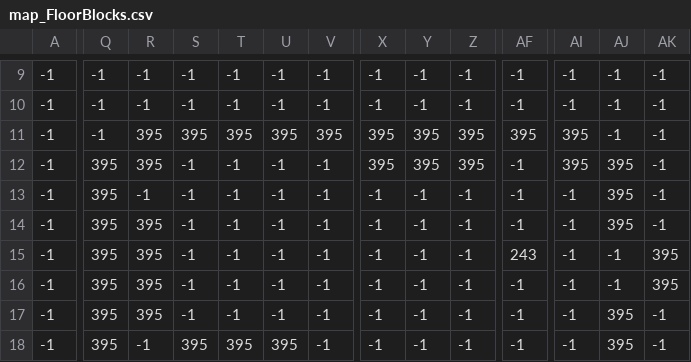
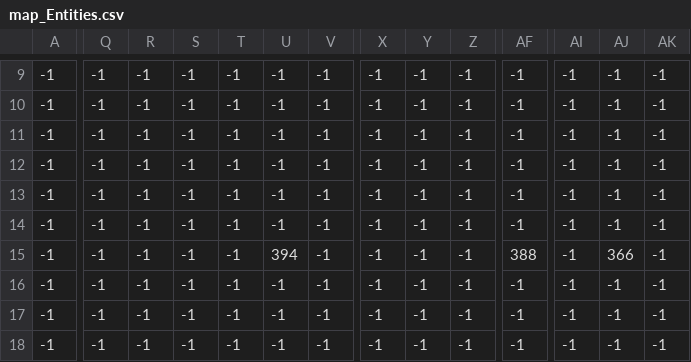
Before and after one commit to Magyar42/kingseeker, a CSV file: assets/map/the_depths/201/map_Entities.csv (was assets/map/undead_burg/099/map_FloorBlocks.csv), drawn as a sheet; only a part is shown, gaps mark what is left out; the diff covers the shown part only; the diff names each change by its address in the sheet, - before the commit and + after, or states it on an @@ line.

```diff
--- a/assets/map/undead_burg/099/map_FloorBlocks.csv
+++ b/assets/map/the_depths/201/map_Entities.csv
-R11:R12: 395
+R11:R12: -1
-S11: 395
+S11: -1
-T11: 395
+T11: -1
-U11: 395
+U11: -1
-V11: 395
+V11: -1
-X11:X12: 395
+X11:X12: -1
-Y11:Y12: 395
+Y11:Y12: -1
-Z11:Z12: 395
+Z11:Z12: -1
-AF11: 395
+AF11: -1
-AI11:AI12: 395
+AI11:AI12: -1
-Q12:Q18: 395
+Q12:Q18: -1
-AJ12:AJ14: 395
+AJ12:AJ14: -1
-R14:R17: 395
+R14:R17: -1
-U15: -1
+U15: 394
-AF15: 243
+AF15: 388
-AJ15: -1
+AJ15: 366
-AK15:AK16: 395
+AK15:AK16: -1
-AJ17:AJ18: 395
+AJ17:AJ18: -1
-S18: 395
+S18: -1
-T18: 395
+T18: -1
-U18: 395
+U18: -1
```
Also changed, not shown: 26 edited cells elsewhere in this file, assets/map/undead_parish/199/map_Entities.csv, assets/map/undead_parish/199/map_LargeObjects.csv, 32 other files.
